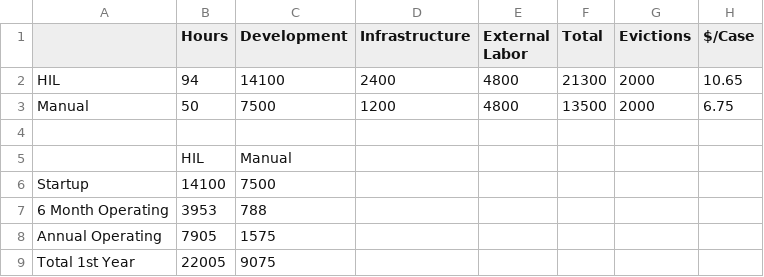
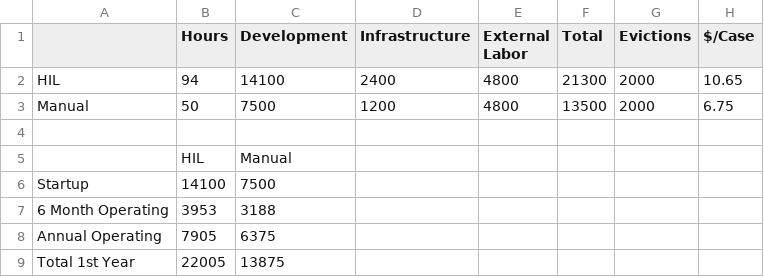
Before and after one commit to openjusticeok/eviction-addresses, a CSV file: reports/dan-quote.csv, drawn as a sheet.

Commit message:
Include outsourced labor

```diff
--- a/reports/dan-quote.csv
+++ b/reports/dan-quote.csv
@@ -6,4 +6,4 @@ Manual,50,7500,1200,4800,13500,2000,6.75
 Startup,14100,7500,,,,,
-6 Month Operating,3953,788,,,,,
-Annual Operating,7905,1575,,,,,
-Total 1st Year,22005,9075,,,,,
+6 Month Operating,3953,3188,,,,,
+Annual Operating,7905,6375,,,,,
+Total 1st Year,22005,13875,,,,,
```
